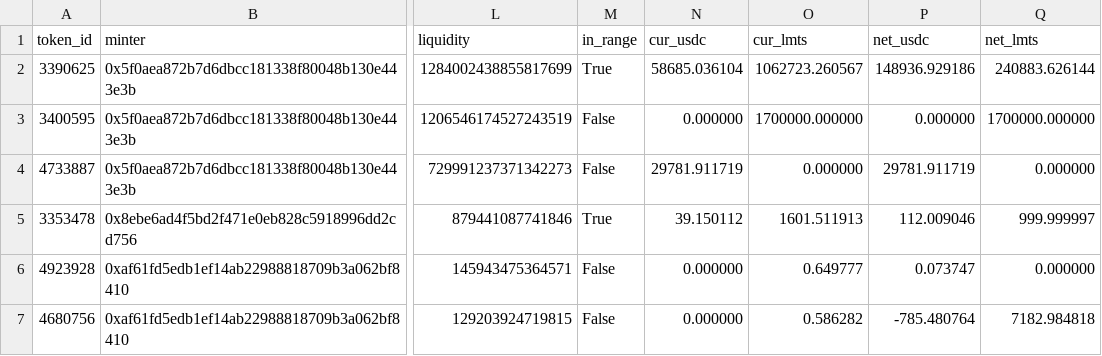
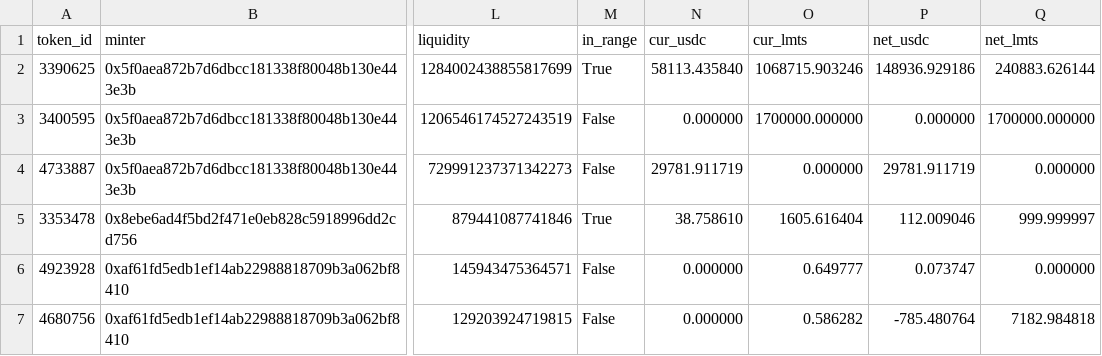
Before and after one commit to catmeover-png/drome_parser_lmts, a CSV file: out/0xbe4c36b9542610df83ca690c8b5bc53bbbc5d542/open_positions.csv, drawn as a sheet; only a part is shown, gaps mark what is left out; the diff names each change by its address in the sheet, - before the commit and + after, or states it on an @@ line.

```diff
--- a/out/0xbe4c36b9542610df83ca690c8b5bc53bbbc5d542/open_positions.csv
+++ b/out/0xbe4c36b9542610df83ca690c8b5bc53bbbc5d542/open_positions.csv
-N2 (cur_usdc): 58685.036104
+N2 (cur_usdc): 58113.435840
-O2 (cur_lmts): 1062723.260567
+O2 (cur_lmts): 1068715.903246
-N5 (cur_usdc): 39.150112
+N5 (cur_usdc): 38.758610
-O5 (cur_lmts): 1601.511913
+O5 (cur_lmts): 1605.616404
```
Also changed, not shown: out/0xbe4c36b9542610df83ca690c8b5bc53bbbc5d542/summary.csv, out/0xbe4c36b9542610df83ca690c8b5bc53bbbc5d542/top_lp.csv, 1 other file.
